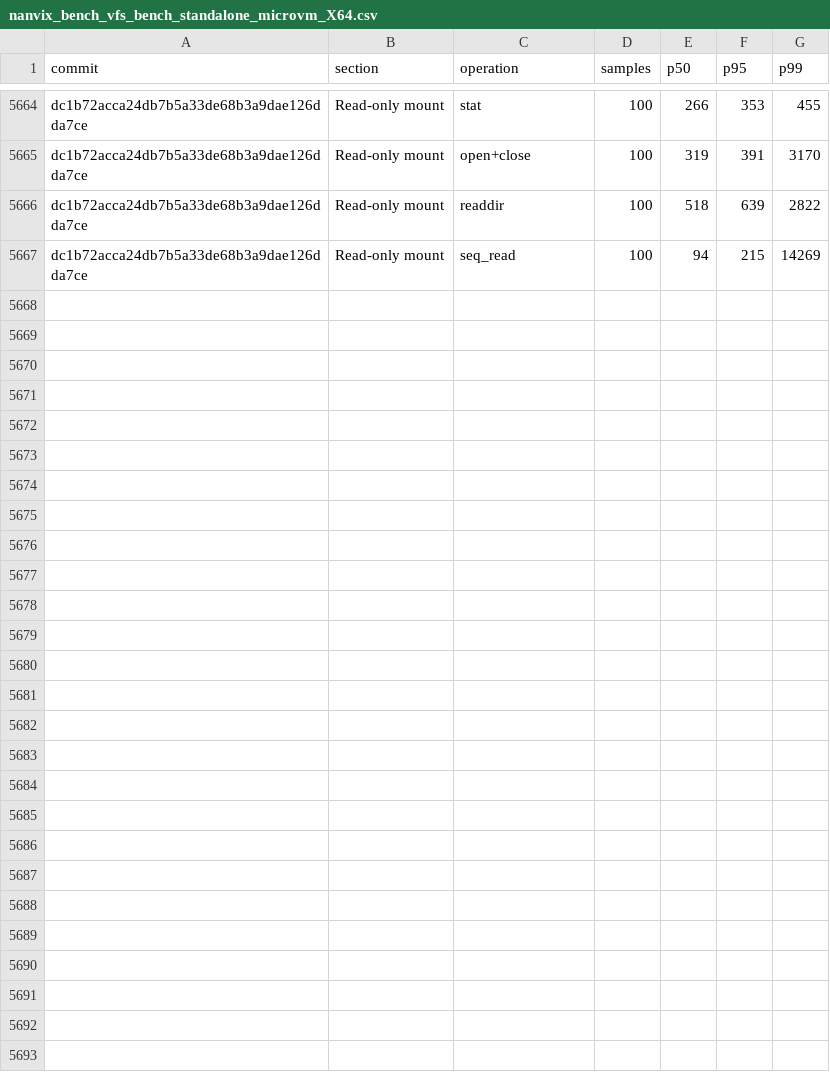
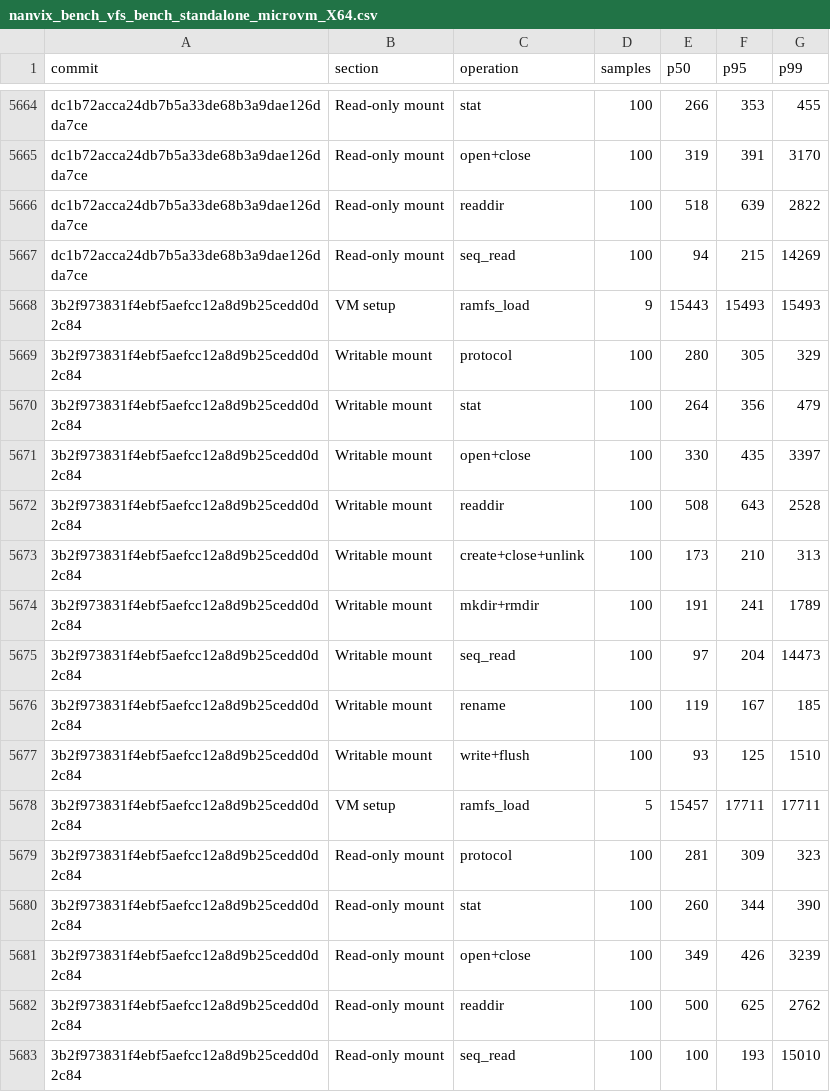
Before and after one commit to nanvix/nanvix, a CSV file: www/bench/data/windows-baremetal/nanvix_bench_vfs_bench_standalone_microvm_X64.csv, drawn as a sheet; only a part is shown, gaps mark what is left out; the diff names each change by its address in the sheet, - before the commit and + after, or states it on an @@ line.

```diff
--- a/www/bench/data/windows-baremetal/nanvix_bench_vfs_bench_standalone_microvm_X64.csv
+++ b/www/bench/data/windows-baremetal/nanvix_bench_vfs_bench_standalone_microvm_X64.csv
+row 5668: 3b2f973831f4ebf5aefcc12a8d9b25cedd0d2c84 | VM setup | ramfs_load | 9 | 15443 | 15493 | 15493
+row 5669: 3b2f973831f4ebf5aefcc12a8d9b25cedd0d2c84 | Writable mount | protocol | 100 | 280 | 305 | 329
+row 5670: 3b2f973831f4ebf5aefcc12a8d9b25cedd0d2c84 | Writable mount | stat | 100 | 264 | 356 | 479
+row 5671: 3b2f973831f4ebf5aefcc12a8d9b25cedd0d2c84 | Writable mount | open+close | 100 | 330 | 435 | 3397
+row 5672: 3b2f973831f4ebf5aefcc12a8d9b25cedd0d2c84 | Writable mount | readdir | 100 | 508 | 643 | 2528
+row 5673: 3b2f973831f4ebf5aefcc12a8d9b25cedd0d2c84 | Writable mount | create+close+unlink | 100 | 173 | 210 | 313
+row 5674: 3b2f973831f4ebf5aefcc12a8d9b25cedd0d2c84 | Writable mount | mkdir+rmdir | 100 | 191 | 241 | 1789
+row 5675: 3b2f973831f4ebf5aefcc12a8d9b25cedd0d2c84 | Writable mount | seq_read | 100 | 97 | 204 | 14473
+row 5676: 3b2f973831f4ebf5aefcc12a8d9b25cedd0d2c84 | Writable mount | rename | 100 | 119 | 167 | 185
+row 5677: 3b2f973831f4ebf5aefcc12a8d9b25cedd0d2c84 | Writable mount | write+flush | 100 | 93 | 125 | 1510
+row 5678: 3b2f973831f4ebf5aefcc12a8d9b25cedd0d2c84 | VM setup | ramfs_load | 5 | 15457 | 17711 | 17711
+row 5679: 3b2f973831f4ebf5aefcc12a8d9b25cedd0d2c84 | Read-only mount | protocol | 100 | 281 | 309 | 323
+row 5680: 3b2f973831f4ebf5aefcc12a8d9b25cedd0d2c84 | Read-only mount | stat | 100 | 260 | 344 | 390
+row 5681: 3b2f973831f4ebf5aefcc12a8d9b25cedd0d2c84 | Read-only mount | open+close | 100 | 349 | 426 | 3239
+row 5682: 3b2f973831f4ebf5aefcc12a8d9b25cedd0d2c84 | Read-only mount | readdir | 100 | 500 | 625 | 2762
+row 5683: 3b2f973831f4ebf5aefcc12a8d9b25cedd0d2c84 | Read-only mount | seq_read | 100 | 100 | 193 | 15010
```
Also changed, not shown: www/bench/data/windows-baremetal/nanvix_bench_snapshot_restore_standalone_microvm_X64.csv, www/bench/data/windows-baremetal/nanvix_bench_syscall_bench_standalone_microvm_X64.csv, 6 other files.
